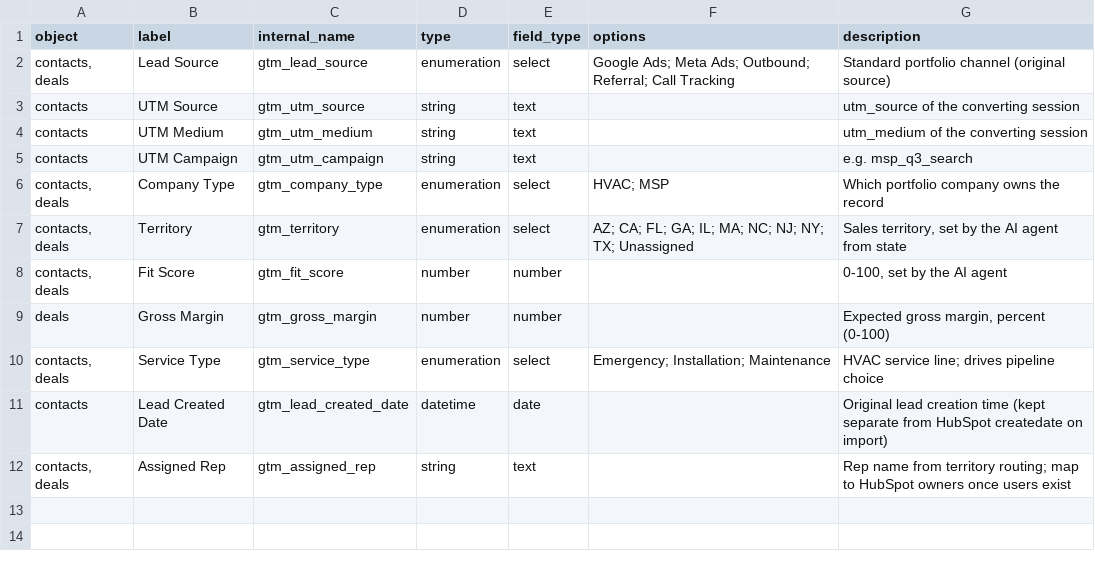
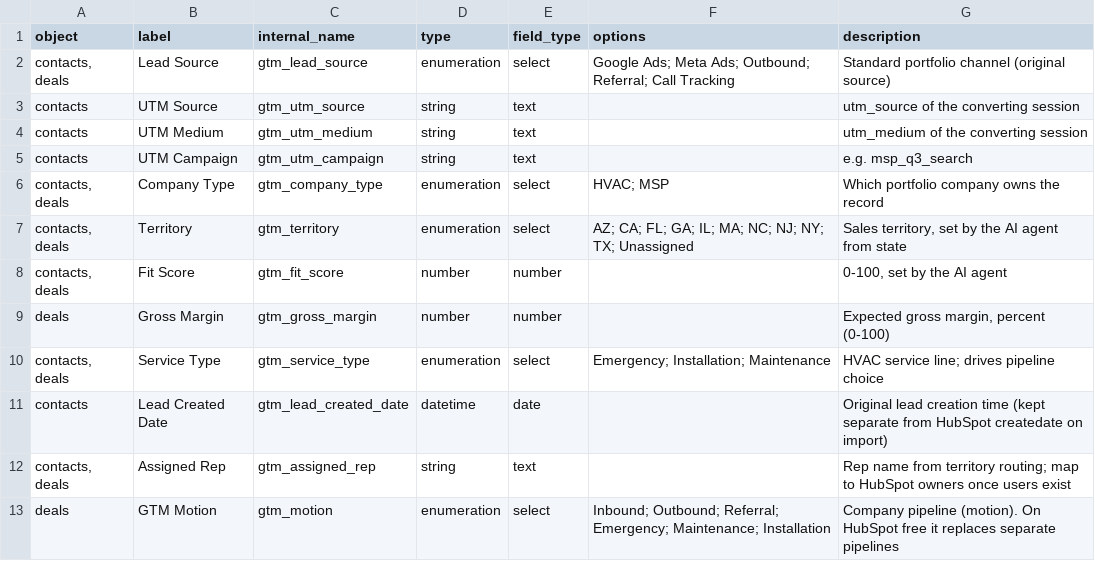
Before and after one commit to akhilesh360/GTM-SCORECARD, a CSV file: hubspot/properties.csv, drawn as a sheet.

```diff
--- a/hubspot/properties.csv
+++ b/hubspot/properties.csv
@@ -12 +12,2 @@ contacts,Lead Created Date,gtm_lead_created_date,datetime,date,,Original lead cr
 "contacts, deals",Assigned Rep,gtm_assigned_rep,string,text,,Rep name from territory routing; map to HubSpot owners once users exist
+deals,GTM Motion,gtm_motion,enumeration,select,Inbound; Outbound; Referral; Emergency; Maintenance; Installation,Company pipeline (motion). On HubSpot free it replaces separate pipelines
```
Also changed, not shown: data/acme_msp/deals.csv, hubspot/import/acme_msp_deals_with_contacts.csv, 15 other files.
